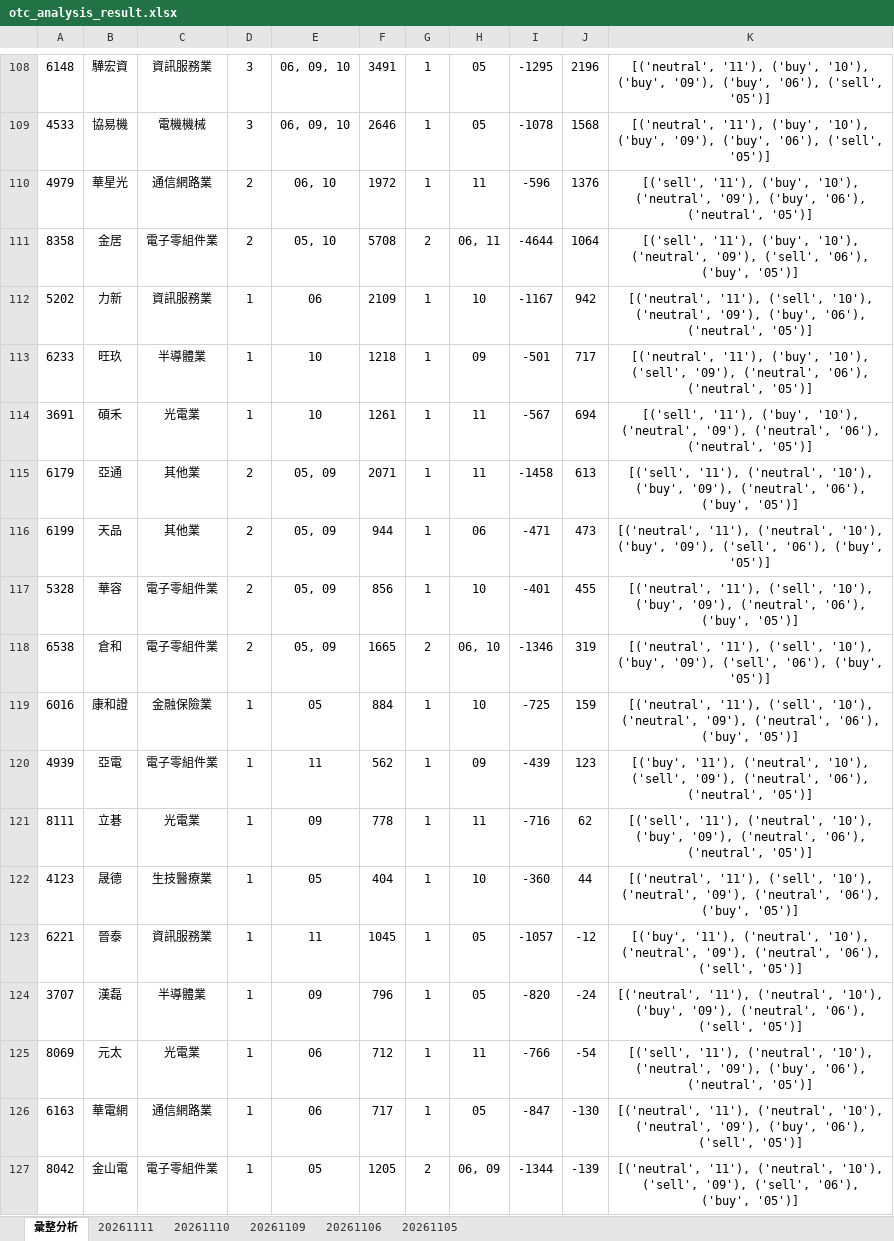
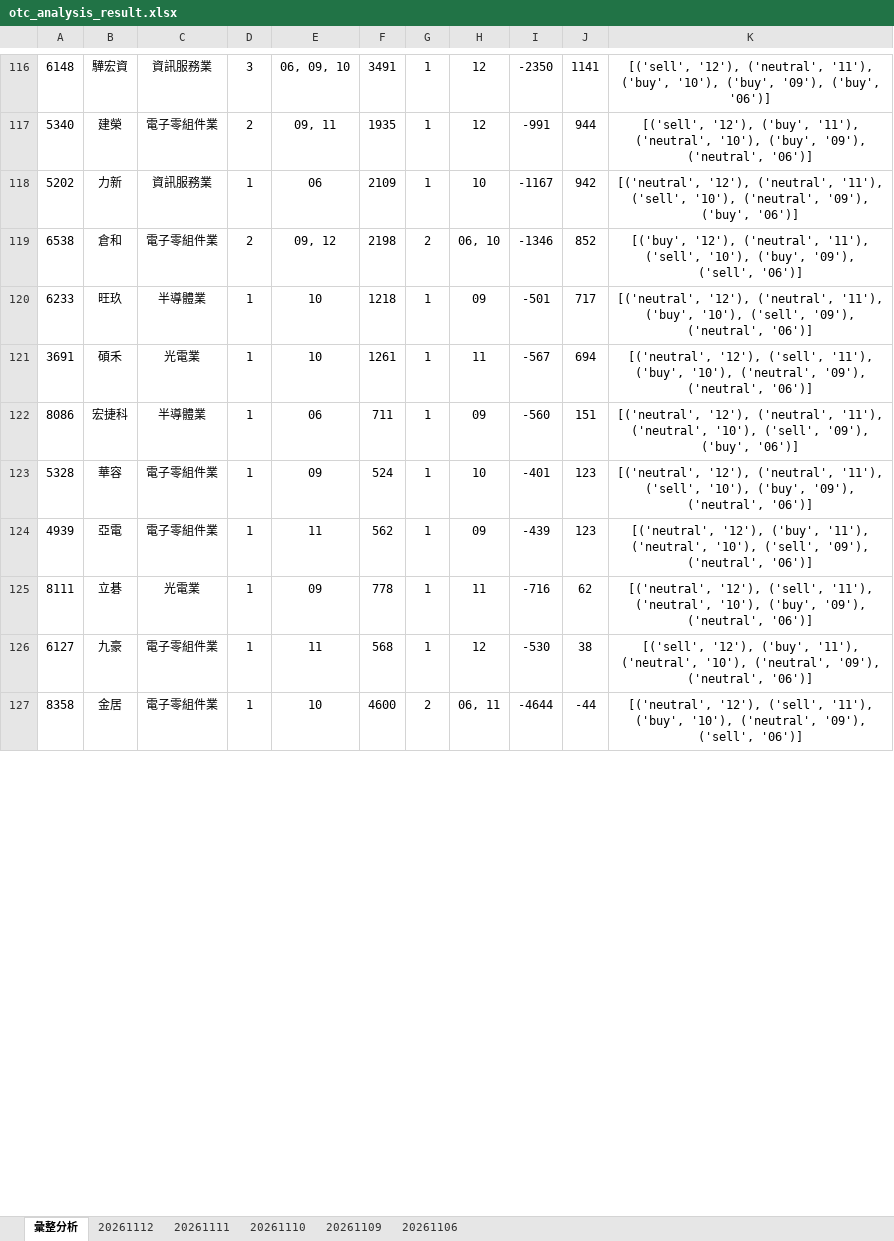
Before and after one commit to ccupcpop/GetDailyStock, an Excel workbook: StockInfo/otc_analysis_result.xlsx, sheet 彙整分析, drawn as a sheet; only a part is shown, gaps mark what is left out; values as stored, in another font and other column widths than the file's, no borders; removed rows and columns are numbered as before the commit, all else as after; the diff covers the shown part only; the diff names each change by its address in the sheet, - before the commit and + after, or states it on an @@ line.

```diff
--- a/StockInfo/otc_analysis_result.xlsx (sheet 彙整分析)
+++ b/StockInfo/otc_analysis_result.xlsx (sheet 彙整分析)
-sheet tab: 20261105
+sheet tab: 20261112
-H116: 05
+H116: 12
-I116: -1295
+I116: -2350
-J116: 2196
+J116: 1141
-K116: [('neutral', '11'), ('buy', '10'), ('buy', '09'), ('buy', '06'), ('sell', '05')]
+K116: [('sell', '12'), ('neutral', '11'), ('buy', '10'), ('buy', '09'), ('buy', '06')]
-row 109: 4533 | 協易機 | 電機機械 | 3 | 06, 09, 10 | 2646 | 1 | 05 | -1078 | 1568 | [('neutral', '11'), ('buy', '10'), ('buy', '09'), ('buy', '06'), ('sell', '05')]
-row 110: 4979 | 華星光 | 通信網路業 | 2 | 06, 10 | 1972 | 1 | 11 | -596 | 1376 | [('sell', '11'), ('buy', '10'), ('neutral', '09'), ('buy', '06'), ('neutral', '05')]
-row 111: 8358 | 金居 | 電子零組件業 | 2 | 05, 10 | 5708 | 2 | 06, 11 | -4644 | 1064 | [('sell', '11'), ('buy', '10'), ('neutral', '09'), ('sell', '06'), ('buy', '05')]
+row 117: 5340 | 建榮 | 電子零組件業 | 2 | 09, 11 | 1935 | 1 | 12 | -991 | 944 | [('sell', '12'), ('buy', '11'), ('neutral', '10'), ('buy', '09'), ('neutral', '06')]
-K118: [('neutral', '11'), ('sell', '10'), ('neutral', '09'), ('buy', '06'), ('neutral', '05')]
+K118: [('neutral', '12'), ('neutral', '11'), ('sell', '10'), ('neutral', '09'), ('buy', '06')]
+row 119: 6538 | 倉和 | 電子零組件業 | 2 | 09, 12 | 2198 | 2 | 06, 10 | -1346 | 852 | [('buy', '12'), ('neutral', '11'), ('sell', '10'), ('buy', '09'), ('sell', '06')]
-K120: [('neutral', '11'), ('buy', '10'), ('sell', '09'), ('neutral', '06'), ('neutral', '05')]
+K120: [('neutral', '12'), ('neutral', '11'), ('buy', '10'), ('sell', '09'), ('neutral', '06')]
-K121: [('sell', '11'), ('buy', '10'), ('neutral', '09'), ('neutral', '06'), ('neutral', '05')]
+K121: [('neutral', '12'), ('sell', '11'), ('buy', '10'), ('neutral', '09'), ('neutral', '06')]
-row 115: 6179 | 亞通 | 其他業 | 2 | 05, 09 | 2071 | 1 | 11 | -1458 | 613 | [('sell', '11'), ('neutral', '10'), ('buy', '09'), ('neutral', '06'), ('buy', '05')]
-row 116: 6199 | 天品 | 其他業 | 2 | 05, 09 | 944 | 1 | 06 | -471 | 473 | [('neutral', '11'), ('neutral', '10'), ('buy', '09'), ('sell', '06'), ('buy', '05')]
+row 122: 8086 | 宏捷科 | 半導體業 | 1 | 06 | 711 | 1 | 09 | -560 | 151 | [('neutral', '12'), ('neutral', '11'), ('neutral', '10'), ('sell', '09'), ('buy', '06')]
-D123: 2
+D123: 1
-E123: 05, 09
+E123: 09
-F123: 856
+F123: 524
-J123: 455
+J123: 123
-K123: [('neutral', '11'), ('sell', '10'), ('buy', '09'), ('neutral', '06'), ('buy', '05')]
+K123: [('neutral', '12'), ('neutral', '11'), ('sell', '10'), ('buy', '09'), ('neutral', '06')]
-row 118: 6538 | 倉和 | 電子零組件業 | 2 | 05, 09 | 1665 | 2 | 06, 10 | -1346 | 319 | [('neutral', '11'), ('sell', '10'), ('buy', '09'), ('sell', '06'), ('buy', '05')]
-row 119: 6016 | 康和證 | 金融保險業 | 1 | 05 | 884 | 1 | 10 | -725 | 159 | [('neutral', '11'), ('sell', '10'), ('neutral', '09'), ('neutral', '06'), ('buy', '05')]
-K124: [('buy', '11'), ('neutral', '10'), ('sell', '09'), ('neutral', '06'), ('neutral', '05')]
+K124: [('neutral', '12'), ('buy', '11'), ('neutral', '10'), ('sell', '09'), ('neutral', '06')]
-K125: [('sell', '11'), ('neutral', '10'), ('buy', '09'), ('neutral', '06'), ('neutral', '05')]
+K125: [('neutral', '12'), ('sell', '11'), ('neutral', '10'), ('buy', '09'), ('neutral', '06')]
-row 122: 4123 | 晟德 | 生技醫療業 | 1 | 05 | 404 | 1 | 10 | -360 | 44 | [('neutral', '11'), ('sell', '10'), ('neutral', '09'), ('neutral', '06'), ('buy', '05')]
-row 123: 6221 | 晉泰 | 資訊服務業 | 1 | 11 | 1045 | 1 | 05 | -1057 | -12 | [('buy', '11'), ('neutral', '10'), ('neutral', '09'), ('neutral', '06'), ('sell', '05')]
-row 124: 3707 | 漢磊 | 半導體業 | 1 | 09 | 796 | 1 | 05 | -820 | -24 | [('neutral', '11'), ('neutral', '10'), ('buy', '09'), ('neutral', '06'), ('sell', '05')]
-row 125: 8069 | 元太 | 光電業 | 1 | 06 | 712 | 1 | 11 | -766 | -54 | [('sell', '11'), ('neutral', '10'), ('neutral', '09'), ('buy', '06'), ('neutral', '05')]
-row 126: 6163 | 華電網 | 通信網路業 | 1 | 06 | 717 | 1 | 05 | -847 | -130 | [('neutral', '11'), ('neutral', '10'), ('neutral', '09'), ('buy', '06'), ('sell', '05')]
-row 127: 8042 | 金山電 | 電子零組件業 | 1 | 05 | 1205 | 2 | 06, 09 | -1344 | -139 | [('neutral', '11'), ('neutral', '10'), ('sell', '09'), ('sell', '06'), ('buy', '05')]
+row 126: 6127 | 九豪 | 電子零組件業 | 1 | 11 | 568 | 1 | 12 | -530 | 38 | [('sell', '12'), ('buy', '11'), ('neutral', '10'), ('neutral', '09'), ('neutral', '06')]
+row 127: 8358 | 金居 | 電子零組件業 | 1 | 10 | 4600 | 2 | 06, 11 | -4644 | -44 | [('neutral', '12'), ('sell', '11'), ('buy', '10'), ('neutral', '09'), ('sell', '06')]
```
Also changed, not shown: 66 added rows, 56 removed rows and 47 edited cells elsewhere in this sheet, sheet 20261111, StockInfo/tse_analysis_result.xlsx, 16 other files.
